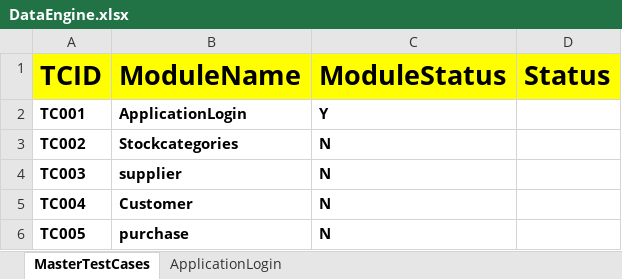
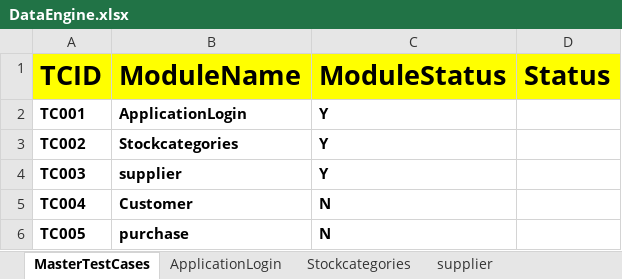
Before and after one commit to RangaReddy12/OJTLive, an Excel workbook: FileInput/DataEngine.xlsx, sheet MasterTestCases, drawn as a sheet; values as stored, in another font and other column widths than the file's, no borders; the diff names each change by its address in the sheet, - before the commit and + after, or states it on an @@ line.

```diff
--- a/FileInput/DataEngine.xlsx (sheet MasterTestCases)
+++ b/FileInput/DataEngine.xlsx (sheet MasterTestCases)
+sheet tab: Stockcategories
+sheet tab: supplier
-C3:C4 (ModuleStatus): N
+C3:C4 (ModuleStatus): Y
```
Also changed, not shown: FileOutput/HybridResults.xlsx, 7 other files.
